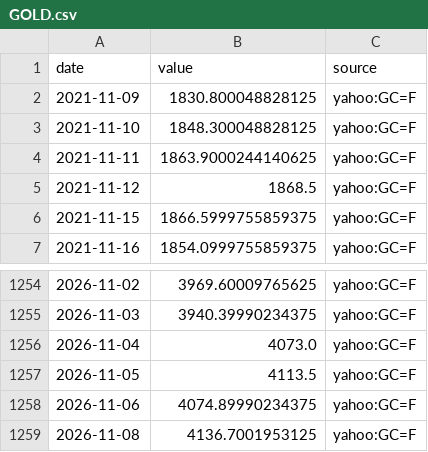
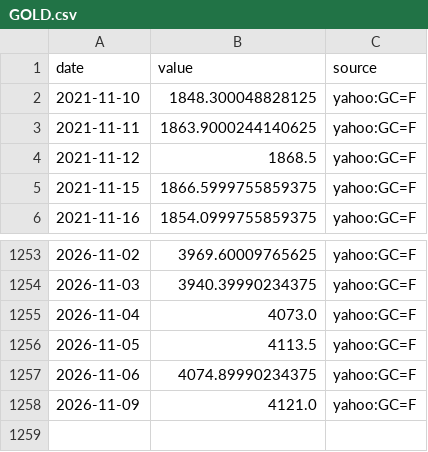
Before and after one commit to MJIH-market/macro-dashboard, a CSV file: data/GOLD.csv, drawn as a sheet; only a part is shown, gaps mark what is left out.

```diff
--- a/data/GOLD.csv
+++ b/data/GOLD.csv
@@ -1,3 +1,2 @@
 date,value,source
-2021-11-09,1830.800048828125,yahoo:GC=F
 2021-11-10,1848.300048828125,yahoo:GC=F
@@ -1258,2 +1257,2 @@ date,value,source
 2026-11-06,4074.89990234375,yahoo:GC=F
-2026-11-08,4136.7001953125,yahoo:GC=F
+2026-11-09,4121.0,yahoo:GC=F
```
Also changed, not shown: data/DXY.csv, data/NDX.csv, 9 other files.
